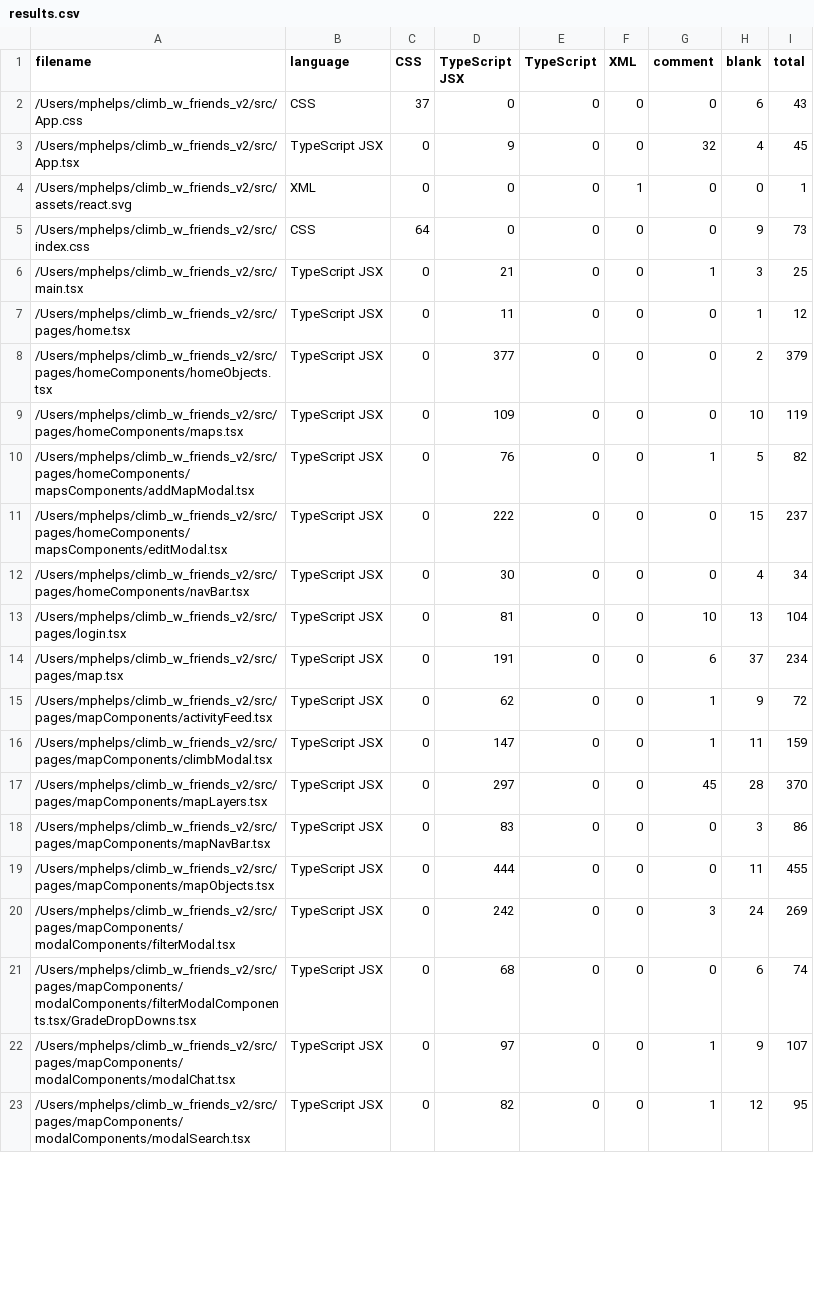
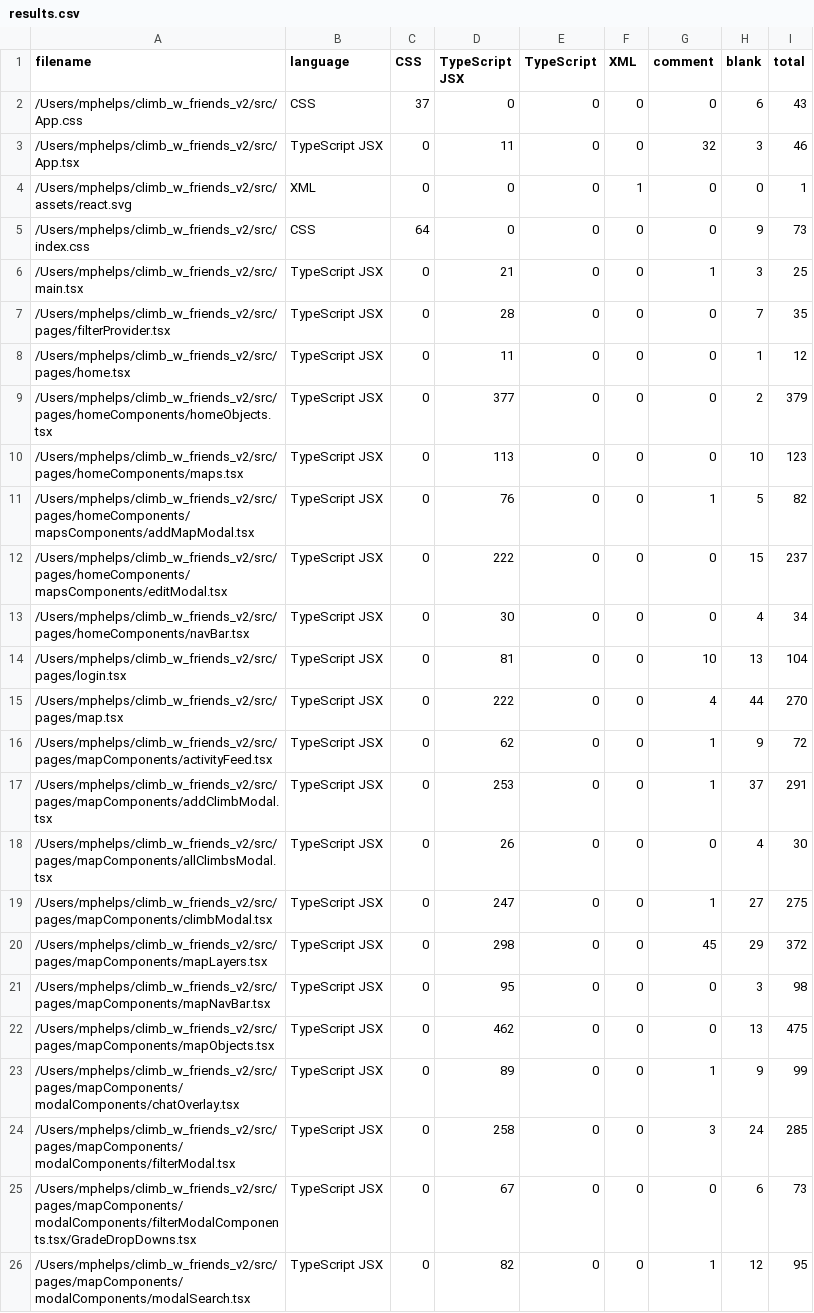
Before and after one commit to SuperMicah585/climb_w_friends_v2, a CSV file: .VSCodeCounter/2024-11-28_21-14-29/results.csv (was .VSCodeCounter/2024-11-14_00-05-59/results.csv), drawn as a sheet; only a part is shown; the diff covers the shown part only.

```diff
--- a/.VSCodeCounter/2024-11-14_00-05-59/results.csv
+++ b/.VSCodeCounter/2024-11-28_21-14-29/results.csv
@@ -2,3 +2,3 @@
 "/Users/mphelps/climb_w_friends_v2/src/App.css", "CSS", 37, 0, 0, 0, 0, 6, 43
-"/Users/mphelps/climb_w_friends_v2/src/App.tsx", "TypeScript JSX", 0, 9, 0, 0, 32, 4, 45
+"/Users/mphelps/climb_w_friends_v2/src/App.tsx", "TypeScript JSX", 0, 11, 0, 0, 32, 3, 46
 "/Users/mphelps/climb_w_friends_v2/src/assets/react.svg", "XML", 0, 0, 0, 1, 0, 0, 1
@@ -6,5 +6,6 @@
 "/Users/mphelps/climb_w_friends_v2/src/main.tsx", "TypeScript JSX", 0, 21, 0, 0, 1, 3, 25
+"/Users/mphelps/climb_w_friends_v2/src/pages/filterProvider.tsx", "TypeScript JSX", 0, 28, 0, 0, 0, 7, 35
 "/Users/mphelps/climb_w_friends_v2/src/pages/home.tsx", "TypeScript JSX", 0, 11, 0, 0, 0, 1, 12
 "/Users/mphelps/climb_w_friends_v2/src/pages/homeComponents/homeObjects.tsx", "TypeScript JSX", 0, 377, 0, 0, 0, 2, 379
-"/Users/mphelps/climb_w_friends_v2/src/pages/homeComponents/maps.tsx", "TypeScript JSX", 0, 109, 0, 0, 0, 10, 119
+"/Users/mphelps/climb_w_friends_v2/src/pages/homeComponents/maps.tsx", "TypeScript JSX", 0, 113, 0, 0, 0, 10, 123
 "/Users/mphelps/climb_w_friends_v2/src/pages/homeComponents/mapsComponents/addMapModal.tsx", "TypeScript JSX", 0, 76, 0, 0, 1, 5, 82
@@ -13,11 +14,13 @@
 "/Users/mphelps/climb_w_friends_v2/src/pages/login.tsx", "TypeScript JSX", 0, 81, 0, 0, 10, 13, 104
-"/Users/mphelps/climb_w_friends_v2/src/pages/map.tsx", "TypeScript JSX", 0, 191, 0, 0, 6, 37, 234
+"/Users/mphelps/climb_w_friends_v2/src/pages/map.tsx", "TypeScript JSX", 0, 222, 0, 0, 4, 44, 270
 "/Users/mphelps/climb_w_friends_v2/src/pages/mapComponents/activityFeed.tsx", "TypeScript JSX", 0, 62, 0, 0, 1, 9, 72
-"/Users/mphelps/climb_w_friends_v2/src/pages/mapComponents/climbModal.tsx", "TypeScript JSX", 0, 147, 0, 0, 1, 11, 159
-"/Users/mphelps/climb_w_friends_v2/src/pages/mapComponents/mapLayers.tsx", "TypeScript JSX", 0, 297, 0, 0, 45, 28, 370
-"/Users/mphelps/climb_w_friends_v2/src/pages/mapComponents/mapNavBar.tsx", "TypeScript JSX", 0, 83, 0, 0, 0, 3, 86
-"/Users/mphelps/climb_w_friends_v2/src/pages/mapComponents/mapObjects.tsx", "TypeScript JSX", 0, 444, 0, 0, 0, 11, 455
-"/Users/mphelps/climb_w_friends_v2/src/pages/mapComponents/modalComponents/filterModal.tsx", "TypeScript JSX", 0, 242, 0, 0, 3, 24, 269
-"/Users/mphelps/climb_w_friends_v2/src/pages/mapComponents/modalComponents/filterModalComponents.tsx/GradeDropDowns.tsx", "TypeScript JSX", 0, 68, 0, 0, 0, 6, 74
-"/Users/mphelps/climb_w_friends_v2/src/pages/mapComponents/modalComponents/modalChat.tsx", "TypeScript JSX", 0, 97, 0, 0, 1, 9, 107
+"/Users/mphelps/climb_w_friends_v2/src/pages/mapComponents/addClimbModal.tsx", "TypeScript JSX", 0, 253, 0, 0, 1, 37, 291
+"/Users/mphelps/climb_w_friends_v2/src/pages/mapComponents/allClimbsModal.tsx", "TypeScript JSX", 0, 26, 0, 0, 0, 4, 30
+"/Users/mphelps/climb_w_friends_v2/src/pages/mapComponents/climbModal.tsx", "TypeScript JSX", 0, 247, 0, 0, 1, 27, 275
+"/Users/mphelps/climb_w_friends_v2/src/pages/mapComponents/mapLayers.tsx", "TypeScript JSX", 0, 298, 0, 0, 45, 29, 372
+"/Users/mphelps/climb_w_friends_v2/src/pages/mapComponents/mapNavBar.tsx", "TypeScript JSX", 0, 95, 0, 0, 0, 3, 98
+"/Users/mphelps/climb_w_friends_v2/src/pages/mapComponents/mapObjects.tsx", "TypeScript JSX", 0, 462, 0, 0, 0, 13, 475
+"/Users/mphelps/climb_w_friends_v2/src/pages/mapComponents/modalComponents/chatOverlay.tsx", "TypeScript JSX", 0, 89, 0, 0, 1, 9, 99
+"/Users/mphelps/climb_w_friends_v2/src/pages/mapComponents/modalComponents/filterModal.tsx", "TypeScript JSX", 0, 258, 0, 0, 3, 24, 285
+"/Users/mphelps/climb_w_friends_v2/src/pages/mapComponents/modalComponents/filterModalComponents.tsx/GradeDropDowns.tsx", "TypeScript JSX", 0, 67, 0, 0, 0, 6, 73
 "/Users/mphelps/climb_w_friends_v2/src/pages/mapComponents/modalComponents/modalSearch.tsx", "TypeScript JSX", 0, 82, 0, 0, 1, 12, 95
```
Also changed, not shown: 2 added rows and 18 edited cells elsewhere in this file, 41 other files.
